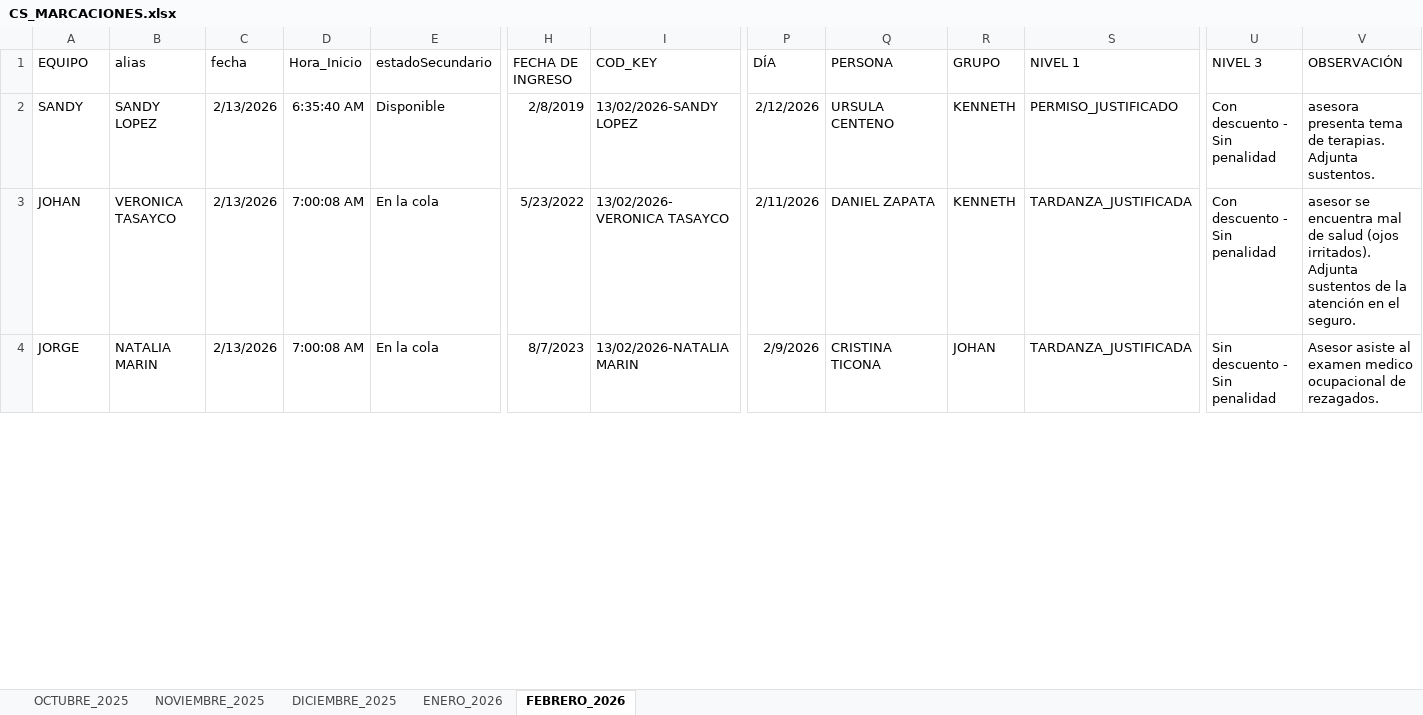
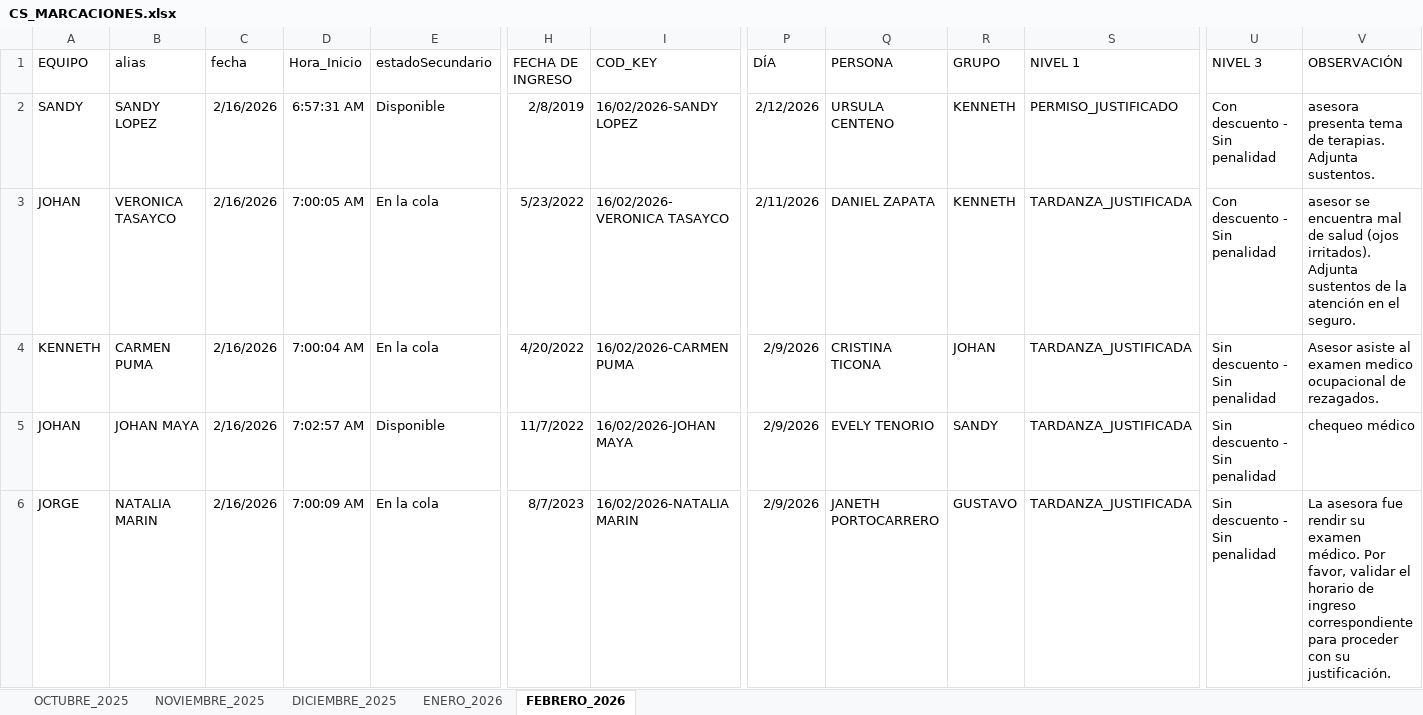
Before and after one commit to jvasquez98/Ranking, an Excel workbook: CS_MARCACIONES.xlsx, sheet FEBRERO_2026, drawn as a sheet; only a part is shown, gaps mark what is left out; values as stored, in another font and other column widths than the file's, no borders; conditional formats and table styles not drawn; addresses are those after the commit; rows hold the shown columns only; the diff covers the shown part only; the diff names each change by its address in the sheet, - before the commit and + after, or states it on an @@ line.

```diff
--- a/CS_MARCACIONES.xlsx (sheet FEBRERO_2026)
+++ b/CS_MARCACIONES.xlsx (sheet FEBRERO_2026)
-C2:C3 (fecha): 2/13/2026
+C2:C3 (fecha): 2/16/2026
-D2 (Hora_Inicio): 6:35:40 AM
+D2 (Hora_Inicio): 6:57:31 AM
-I2 (COD_KEY): 13/02/2026-SANDY LOPEZ
+I2 (COD_KEY): 16/02/2026-SANDY LOPEZ
-D3 (Hora_Inicio): 7:00:08 AM
+D3 (Hora_Inicio): 7:00:05 AM
-I3 (COD_KEY): 13/02/2026-VERONICA TASAYCO
+I3 (COD_KEY): 16/02/2026-VERONICA TASAYCO
+row 4: KENNETH | CARMEN PUMA | 2/16/2026 | 7:00:04 AM | En la cola | 4/20/2022 | 16/02/2026-CARMEN PUMA | 2/9/2026 | CRISTINA TICONA | JOHAN | TARDANZA_JUSTIFICADA | Sin descuento - Sin penalidad | Asesor asiste al examen medico ocupacional de rezagados.
+row 5: JOHAN | JOHAN MAYA | 2/16/2026 | 7:02:57 AM | Disponible | 11/7/2022 | 16/02/2026-JOHAN MAYA | 2/9/2026 | EVELY TENORIO | SANDY | TARDANZA_JUSTIFICADA | Sin descuento - Sin penalidad | chequeo médico
-C6 (fecha): 2/13/2026
+C6 (fecha): 2/16/2026
-D6 (Hora_Inicio): 7:00:08 AM
+D6 (Hora_Inicio): 7:00:09 AM
-I6 (COD_KEY): 13/02/2026-NATALIA MARIN
+I6 (COD_KEY): 16/02/2026-NATALIA MARIN
-Q6 (PERSONA): CRISTINA TICONA
+Q6 (PERSONA): JANETH PORTOCARRERO
-R6 (GRUPO): JOHAN
+R6 (GRUPO): GUSTAVO
-V6 (OBSERVACIÓN): Asesor asiste al examen medico ocupacional de rezagados.
+V6 (OBSERVACIÓN): La asesora fue rendir su examen médico. Por favor, validar el horario de ingreso correspondiente para proceder con su justificación.
```
Also changed, not shown: 54 added rows, 1 removed row, 333 moved rows and 75 edited cells elsewhere in this sheet, 3 other files.
